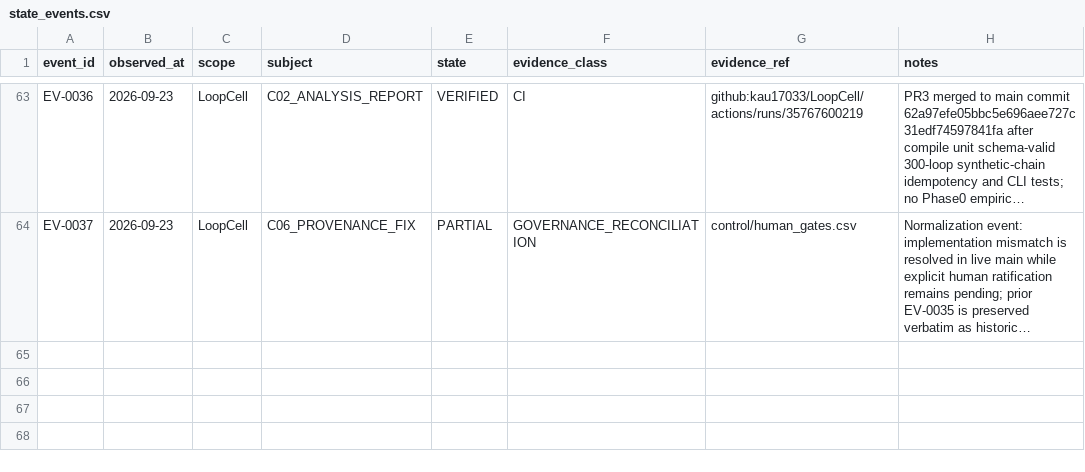
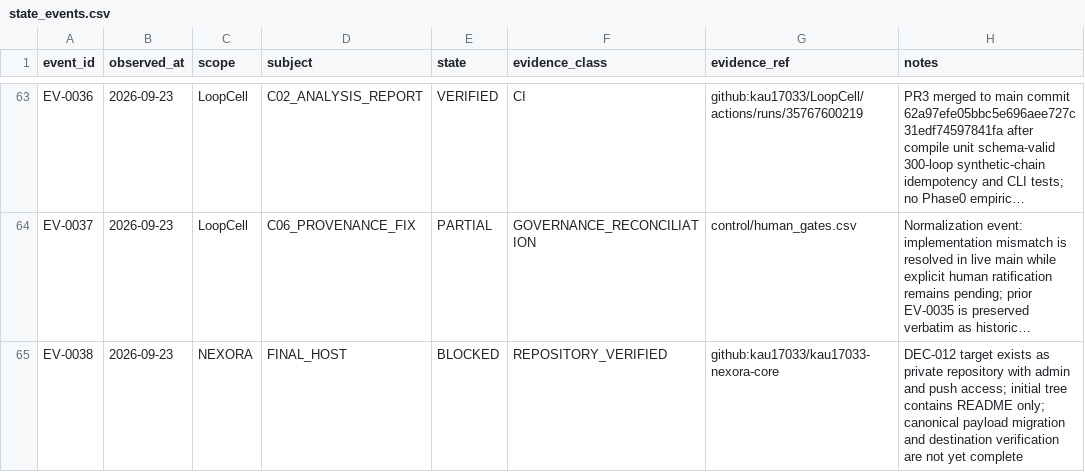
Before and after one commit to kau17033/r3f-scroll-rig, a CSV file: nexora-kit/payload/control/state_events.csv, drawn as a sheet; only a part is shown, gaps mark what is left out; long unchanged cells end in …; the diff names each change by its address in the sheet, - before the commit and + after, or states it on an @@ line.

Commit message:
Bind final-host blocker to selected repository

```diff
--- a/nexora-kit/payload/control/state_events.csv
+++ b/nexora-kit/payload/control/state_events.csv
+row 65: EV-0038 | 2026-09-23 | NEXORA | FINAL_HOST | BLOCKED | REPOSITORY_VERIFIED | github:kau17033/kau17033-nexora-core | DEC-012 target exists as private repository with admin and push access; initial tree contains README only; canonical payload migration and destination verification are not yet complete
```
